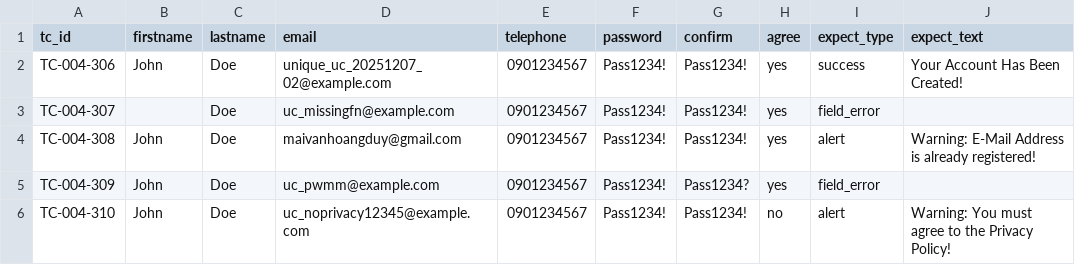
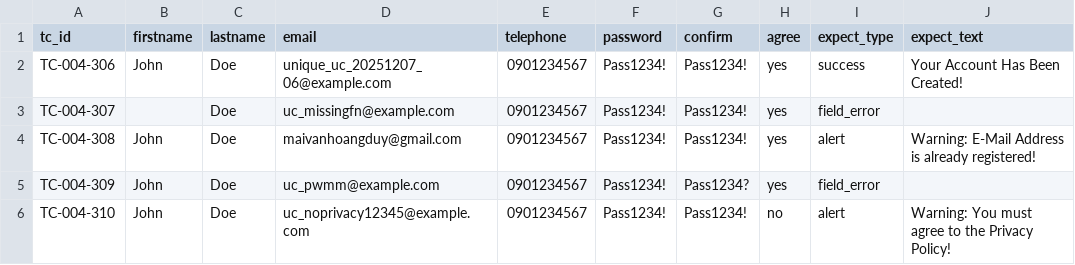
Before and after one commit to tienkhoa03/SoftwareTesting-Project3-Group10, a CSV file: Level1/TC004/level1/uc_register/data/UC_REGISTER.csv, drawn as a sheet.

```diff
--- a/Level1/TC004/level1/uc_register/data/UC_REGISTER.csv
+++ b/Level1/TC004/level1/uc_register/data/UC_REGISTER.csv
@@ -1,3 +1,3 @@
 tc_id,firstname,lastname,email,telephone,password,confirm,agree,expect_type,expect_text
-TC-004-306,John,Doe,unique_uc_20251207_02@example.com,0901234567,Pass1234!,Pass1234!,yes,success,Your Account Has Been Created!
+TC-004-306,John,Doe,unique_uc_20251207_06@example.com,0901234567,Pass1234!,Pass1234!,yes,success,Your Account Has Been Created!
 TC-004-307,,Doe,uc_missingfn@example.com,0901234567,Pass1234!,Pass1234!,yes,field_error,
```
Also changed, not shown: Level2/TC004/level2/register_dt/data/REGISTER_DT.csv.
